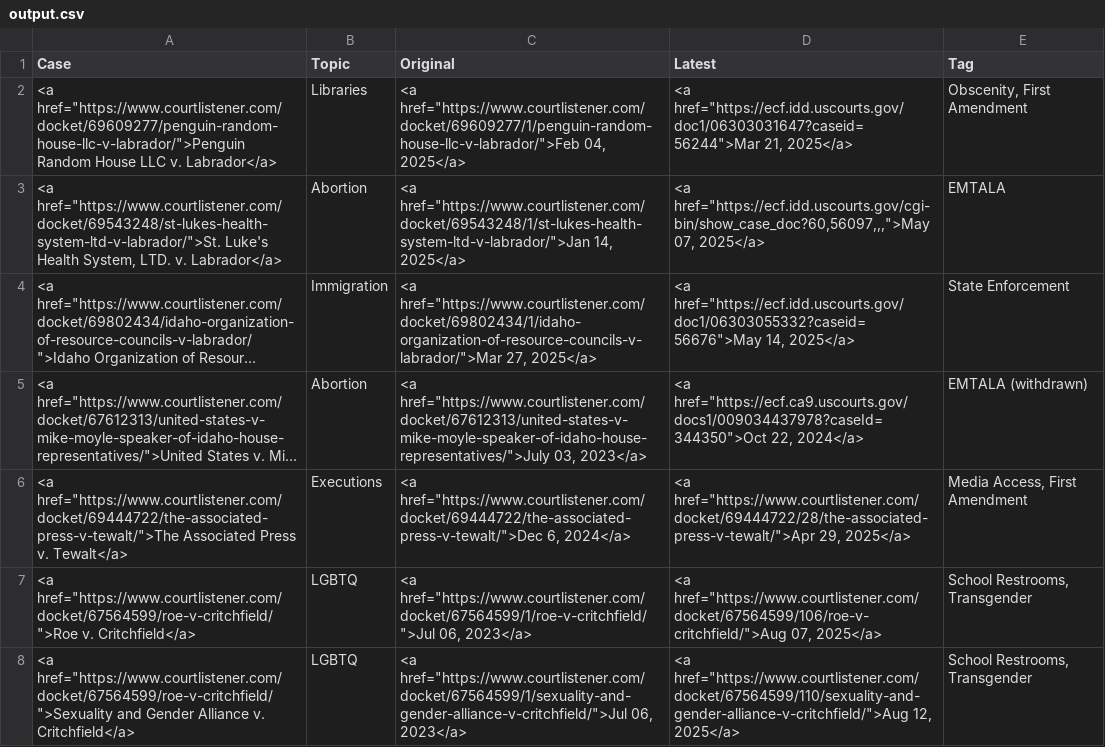
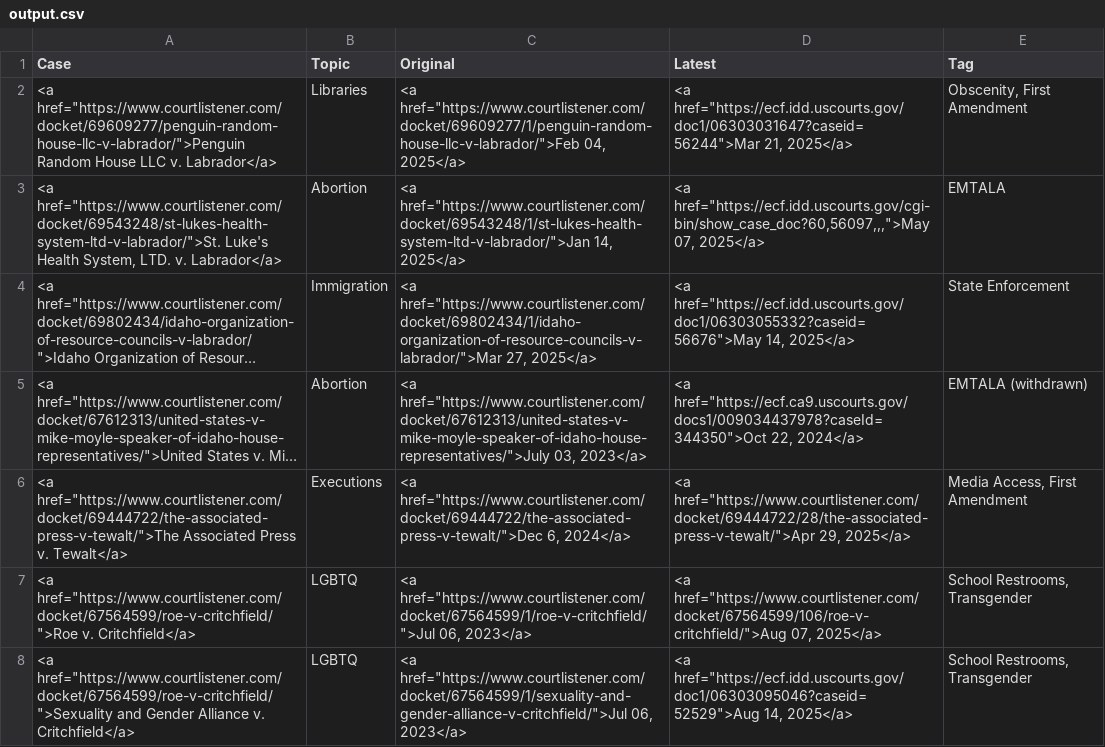
Before and after one commit to loganfinney27/IR-Court-Tracker, a CSV file: output.csv, drawn as a sheet; long unchanged cells end in ….

```diff
--- a/output.csv
+++ b/output.csv
@@ -7,2 +7,2 @@ Case,Topic,Original,Latest,Tag
 "<a href=""https://www.courtlistener.com/docket/67564599/roe-v-critchfield/"">Roe v. Critchfield</a>",LGBTQ,"<a href=""https://www.courtlistener.com/docket/67564599/1/roe-v-critchfield/"">Jul 06, 2023</a>","<a href=""https://www.courtlistener.com/docket/67564599/106/roe-v-critchfield/"">Aug 07, 2025</a>","School Restrooms, Transgender"
-"<a href=""https://www.courtlistener.com/docket/67564599/roe-v-critchfield/"">Sexuality and Gender Alliance v. Critchfield</a>",LGBTQ,"<a href=""https://www.courtlistener.com/docket/67564599/1/sexuality-and-gender-alliance-v-critchfield/"">Jul 06, 2023</a>","<a href=""https://www.courtlistener.com/docket/67564599/110/sexuality-and-gender-alliance-v-critchfield/"">Aug 12, 2025</a>","School Restrooms, Transgender"
+"<a href=""https://www.courtlistener.com/docket/67564599/roe-v-critchfield/"">Sexuality and Gender Alliance v. Critchfield</a>",LGBTQ,"<a href=""https://www.courtlistener.com/docket/67564599/1/sexuality-and-gender-alliance-v-critchfield/"">Jul 06, 2023</a>","<a href=""https://ecf.idd.uscourts.gov/doc1/06303095046?caseid=52529"">Aug 14, 2025</a>","School Restrooms, Transgender"
```
